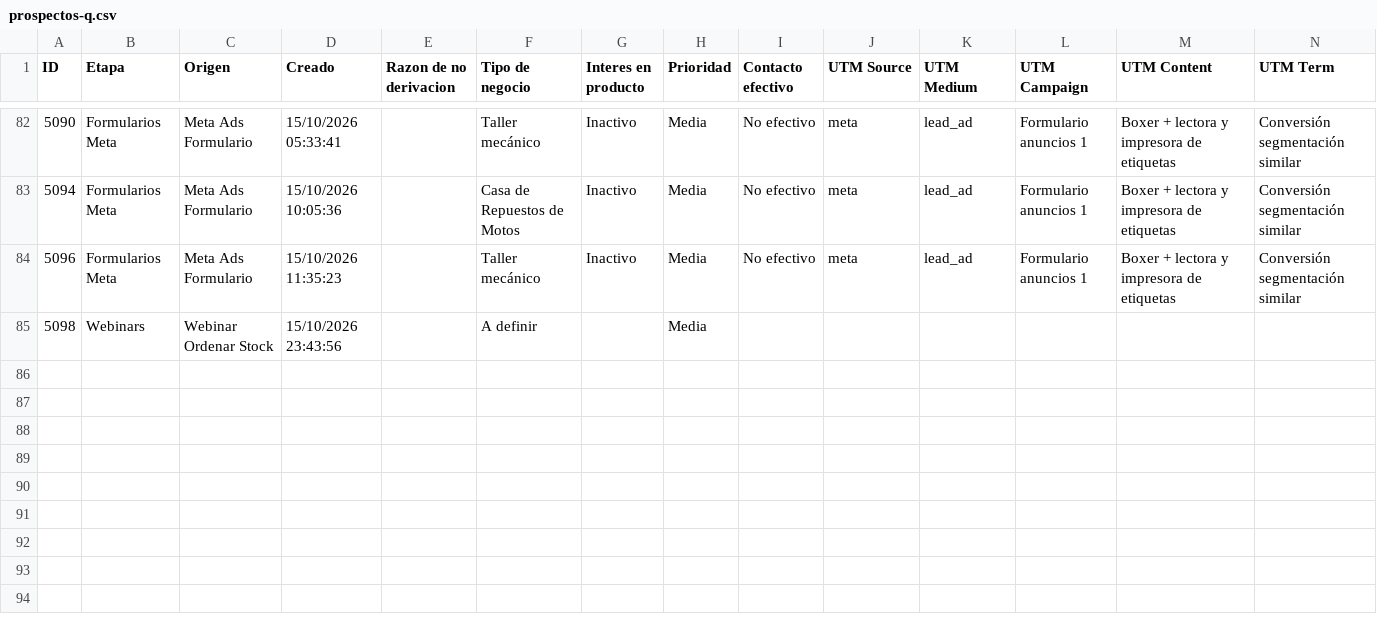
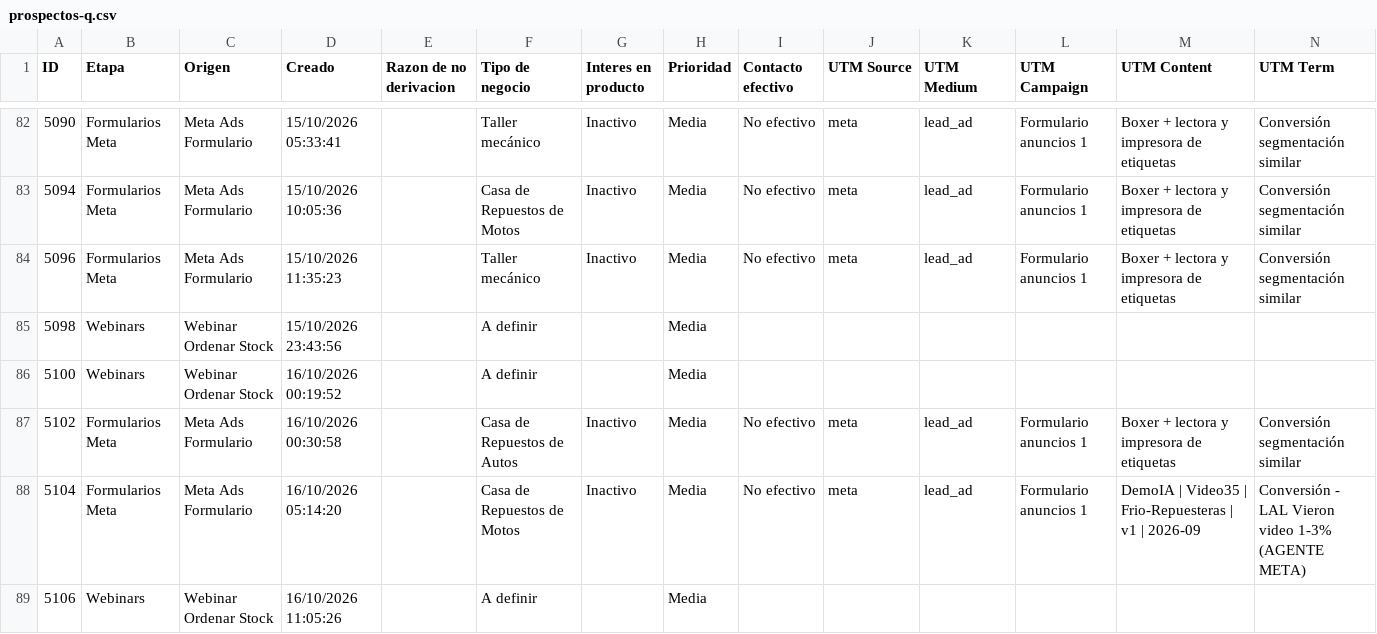
Before and after one commit to joanavillarreal/growth-lupa, a CSV file: meta/datos/crm/panel/prospectos-q.csv, drawn as a sheet; only a part is shown, gaps mark what is left out; the diff covers the shown part only.

```diff
--- a/meta/datos/crm/panel/prospectos-q.csv
+++ b/meta/datos/crm/panel/prospectos-q.csv
@@ -85 +85,5 @@
 "5098";"Webinars";"Webinar Ordenar Stock";"15/10/2026 23:43:56";"";"A definir";"";"Media";"";"";"";"";"";""
+"5100";"Webinars";"Webinar Ordenar Stock";"16/10/2026 00:19:52";"";"A definir";"";"Media";"";"";"";"";"";""
+"5102";"Formularios Meta";"Meta Ads Formulario";"16/10/2026 00:30:58";"";"Casa de Repuestos de Autos";"Inactivo";"Media";"No efectivo";"meta";"lead_ad";"Formulario anuncios 1";"Boxer + lectora y impresora de etiquetas";"Conversión segmentación similar"
+"5104";"Formularios Meta";"Meta Ads Formulario";"16/10/2026 05:14:20";"";"Casa de Repuestos de Motos";"Inactivo";"Media";"No efectivo";"meta";"lead_ad";"Formulario anuncios 1";"DemoIA | Video35 | Frio-Repuesteras | v1 | 2026-09";"Conversión - LAL Vieron video 1-3% (AGENTE META)"
+"5106";"Webinars";"Webinar Ordenar Stock";"16/10/2026 11:05:26";"";"A definir";"";"Media";"";"";"";"";"";""
```
Also changed, not shown: 4 added rows and 18 edited cells elsewhere in this file, 18 other files.
